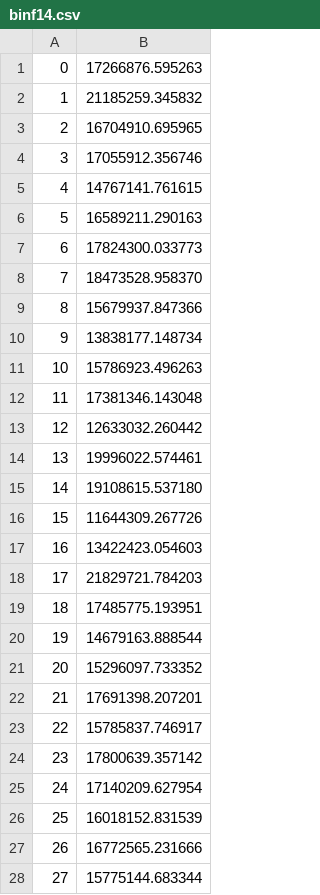
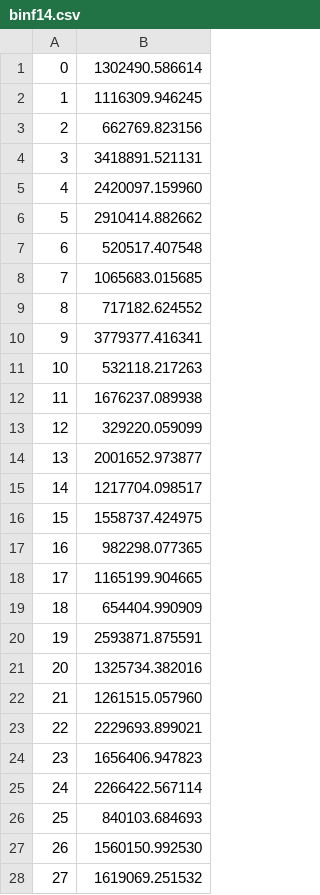
Before and after one commit to jandrepont/Darwin, a CSV file: binGA/results/binf14.csv, drawn as a sheet; only a part is shown; the diff covers the shown part only.

```diff
--- a/binGA/results/binf14.csv
+++ b/binGA/results/binf14.csv
@@ -1,28 +1,28 @@
-0, 17266876.595263
-1, 21185259.345832
-2, 16704910.695965
-3, 17055912.356746
-4, 14767141.761615
-5, 16589211.290163
-6, 17824300.033773
-7, 18473528.958370
-8, 15679937.847366
-9, 13838177.148734
-10, 15786923.496263
-11, 17381346.143048
-12, 12633032.260442
-13, 19996022.574461
-14, 19108615.537180
-15, 11644309.267726
-16, 13422423.054603
-17, 21829721.784203
-18, 17485775.193951
-19, 14679163.888544
-20, 15296097.733352
-21, 17691398.207201
-22, 15785837.746917
-23, 17800639.357142
-24, 17140209.627954
-25, 16018152.831539
-26, 16772565.231666
-27, 15775144.683344
+0, 1302490.586614
+1, 1116309.946245
+2, 662769.823156
+3, 3418891.521131
+4, 2420097.159960
+5, 2910414.882662
+6, 520517.407548
+7, 1065683.015685
+8, 717182.624552
+9, 3779377.416341
+10, 532118.217263
+11, 1676237.089938
+12, 329220.059099
+13, 2001652.973877
+14, 1217704.098517
+15, 1558737.424975
+16, 982298.077365
+17, 1165199.904665
+18, 654404.990909
+19, 2593871.875591
+20, 1325734.382016
+21, 1261515.057960
+22, 2229693.899021
+23, 1656406.947823
+24, 2266422.567114
+25, 840103.684693
+26, 1560150.992530
+27, 1619069.251532
```
Also changed, not shown: 2 edited cells elsewhere in this file, binGA/results/binf13.csv, binGA/results/binf15.csv, 36 other files.
